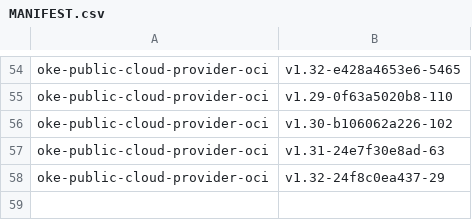
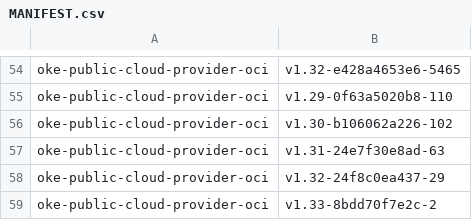
Before and after one commit to AkarshES/oci-cloud-controller-manager, a CSV file: MANIFEST.csv, drawn as a sheet; only a part is shown, gaps mark what is left out; the diff names each change by its address in the sheet, - before the commit and + after, or states it on an @@ line.

```diff
--- a/MANIFEST.csv
+++ b/MANIFEST.csv
+row 59: oke-public-cloud-provider-oci | v1.33-8bdd70f7e2c-2
```
Also changed, not shown: 3 other files.
